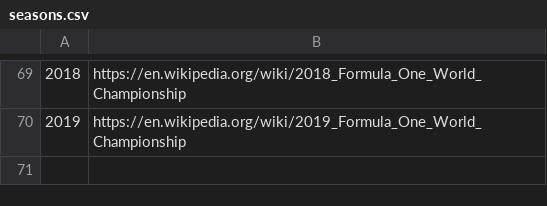
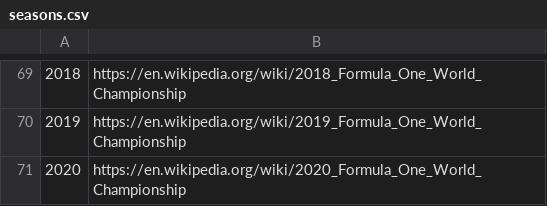
Before and after one commit to timeddilation/F1-dataViz, a CSV file: data/seasons.csv, drawn as a sheet; only a part is shown, gaps mark what is left out; the diff names each change by its address in the sheet, - before the commit and + after, or states it on an @@ line.

```diff
--- a/data/seasons.csv
+++ b/data/seasons.csv
+row 71: 2020 | https://en.wikipedia.org/wiki/2020_Formula_One_World_Championship
```
Also changed, not shown: data/circuits.csv, data/constructor_results.csv, 8 other files.
